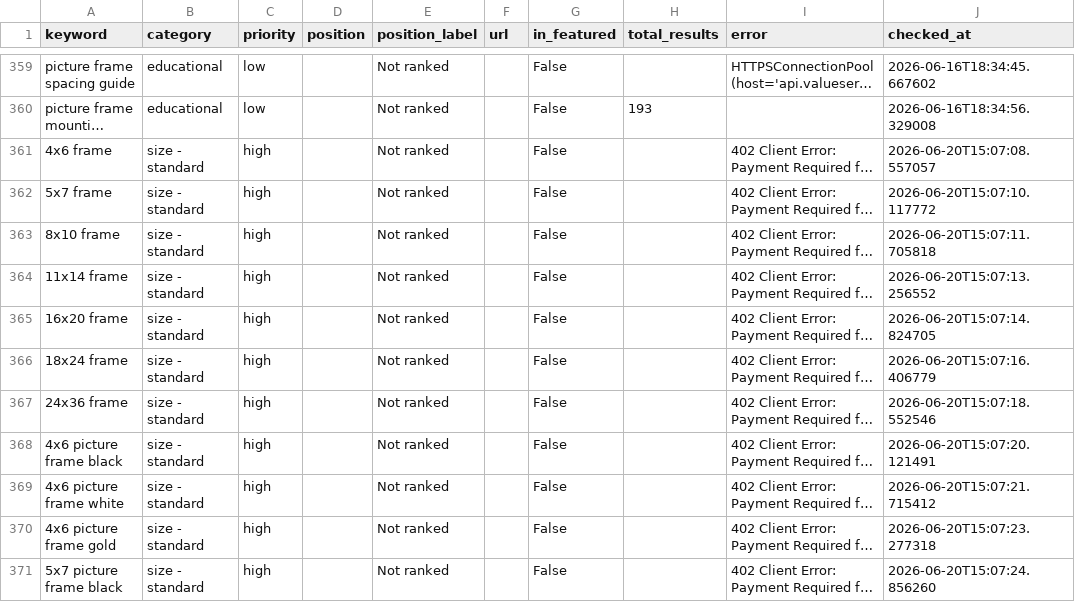
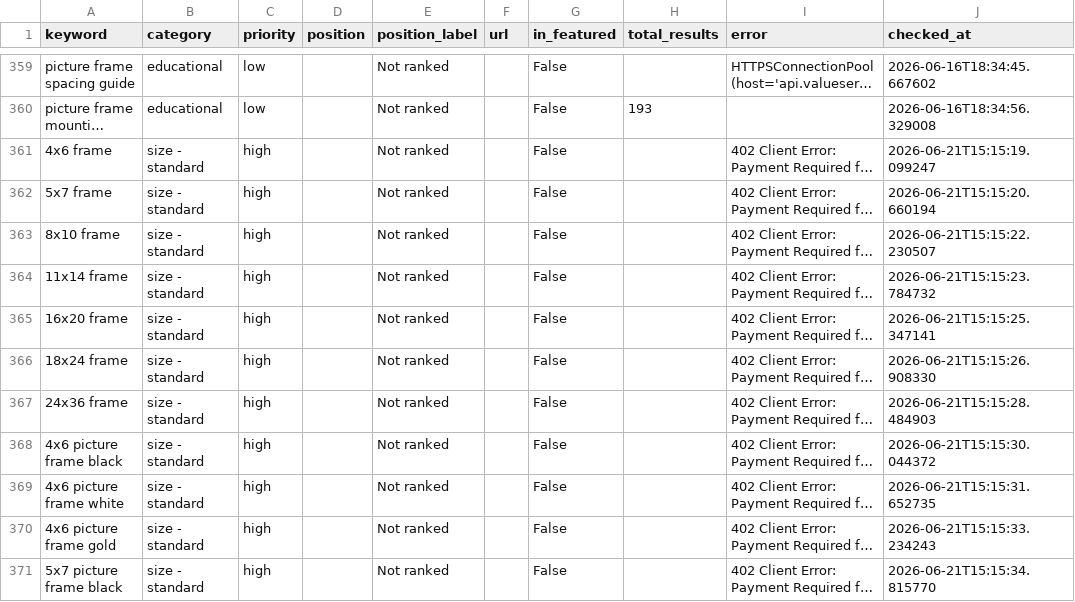
Before and after one commit to juan-americanflat/webcrawler, a CSV file: results_latest.csv, drawn as a sheet; only a part is shown, gaps mark what is left out; long unchanged cells end in …; the diff covers the shown part only; the diff names each change by its address in the sheet, - before the commit and + after, or states it on an @@ line.

```diff
--- a/results_latest.csv
+++ b/results_latest.csv
-J361 (checked_at): 2026-06-20T15:07:08.557057
+J361 (checked_at): 2026-06-21T15:15:19.099247
-J362 (checked_at): 2026-06-20T15:07:10.117772
+J362 (checked_at): 2026-06-21T15:15:20.660194
-J363 (checked_at): 2026-06-20T15:07:11.705818
+J363 (checked_at): 2026-06-21T15:15:22.230507
-J364 (checked_at): 2026-06-20T15:07:13.256552
+J364 (checked_at): 2026-06-21T15:15:23.784732
-J365 (checked_at): 2026-06-20T15:07:14.824705
+J365 (checked_at): 2026-06-21T15:15:25.347141
-J366 (checked_at): 2026-06-20T15:07:16.406779
+J366 (checked_at): 2026-06-21T15:15:26.908330
-J367 (checked_at): 2026-06-20T15:07:18.552546
+J367 (checked_at): 2026-06-21T15:15:28.484903
-J368 (checked_at): 2026-06-20T15:07:20.121491
+J368 (checked_at): 2026-06-21T15:15:30.044372
-J369 (checked_at): 2026-06-20T15:07:21.715412
+J369 (checked_at): 2026-06-21T15:15:31.652735
-J370 (checked_at): 2026-06-20T15:07:23.277318
+J370 (checked_at): 2026-06-21T15:15:33.234243
-J371 (checked_at): 2026-06-20T15:07:24.856260
+J371 (checked_at): 2026-06-21T15:15:34.815770
```
Also changed, not shown: 158 edited cells elsewhere in this file, 1 other file.
